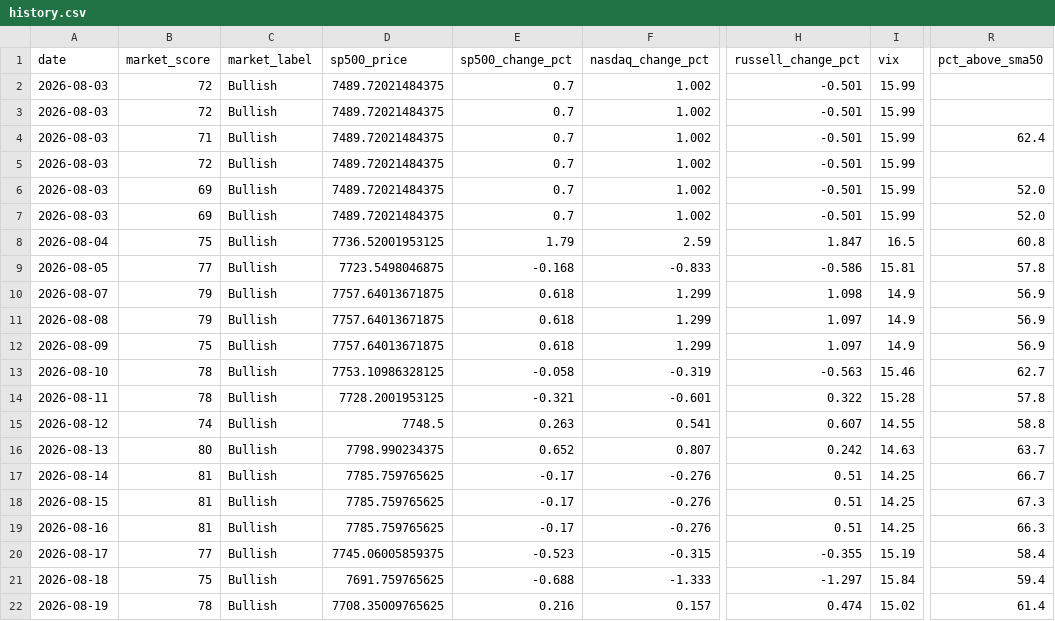
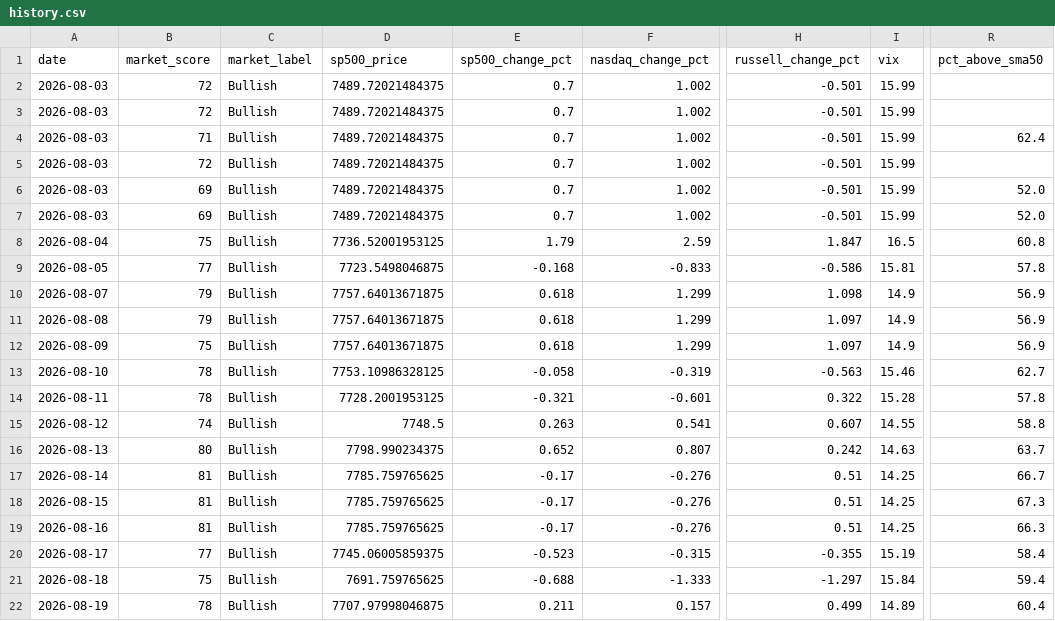
Before and after one commit to agent22793/market-dashboard, a CSV file: data/history.csv, drawn as a sheet; only a part is shown, gaps mark what is left out; the diff names each change by its address in the sheet, - before the commit and + after, or states it on an @@ line.

```diff
--- a/data/history.csv
+++ b/data/history.csv
-D22 (sp500_price): 7708.35009765625
+D22 (sp500_price): 7707.97998046875
-E22 (sp500_change_pct): 0.216
+E22 (sp500_change_pct): 0.211
-H22 (russell_change_pct): 0.474
+H22 (russell_change_pct): 0.499
-I22 (vix): 15.02
+I22 (vix): 14.89
-R22 (pct_above_sma50): 61.4
+R22 (pct_above_sma50): 60.4
```
Also changed, not shown: 1 other file.
